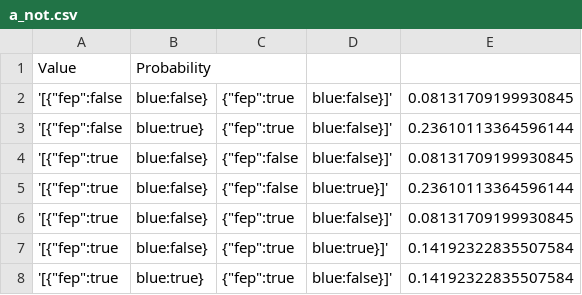
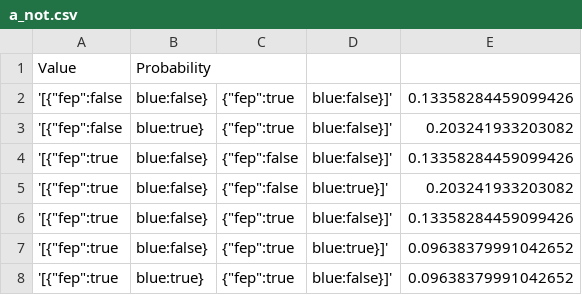
Before and after one commit to gscontras/determiners, a CSV file: model/a_not.csv, drawn as a sheet.

```diff
--- a/model/a_not.csv
+++ b/model/a_not.csv
@@ -1,8 +1,8 @@
 Value,Probability
-'[{"fep":false,"blue":false},{"fep":true,"blue":false}]',0.08131709199930845
-'[{"fep":false,"blue":true},{"fep":true,"blue":false}]',0.23610113364596144
-'[{"fep":true,"blue":false},{"fep":false,"blue":false}]',0.08131709199930845
-'[{"fep":true,"blue":false},{"fep":false,"blue":true}]',0.23610113364596144
-'[{"fep":true,"blue":false},{"fep":true,"blue":false}]',0.08131709199930845
-'[{"fep":true,"blue":false},{"fep":true,"blue":true}]',0.14192322835507584
-'[{"fep":true,"blue":true},{"fep":true,"blue":false}]',0.14192322835507584
+'[{"fep":false,"blue":false},{"fep":true,"blue":false}]',0.13358284459099426
+'[{"fep":false,"blue":true},{"fep":true,"blue":false}]',0.203241933203082
+'[{"fep":true,"blue":false},{"fep":false,"blue":false}]',0.13358284459099426
+'[{"fep":true,"blue":false},{"fep":false,"blue":true}]',0.203241933203082
+'[{"fep":true,"blue":false},{"fep":true,"blue":false}]',0.13358284459099426
+'[{"fep":true,"blue":false},{"fep":true,"blue":true}]',0.09638379991042652
+'[{"fep":true,"blue":true},{"fep":true,"blue":false}]',0.09638379991042652
```
Also changed, not shown: model/1112.csv, model/a_is.csv, 27 other files.
